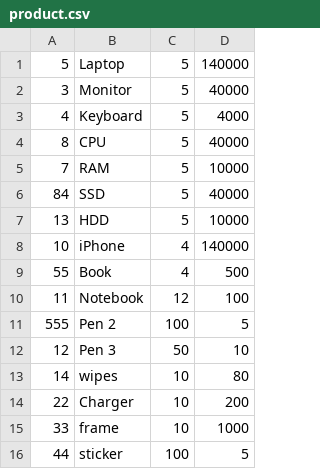
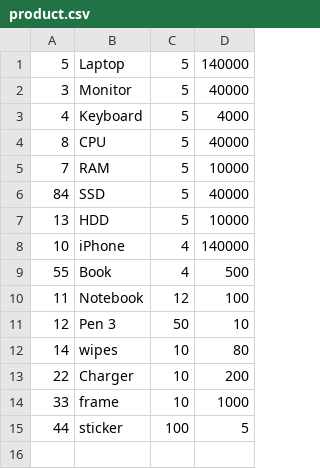
Before and after one commit to beingbivek/pythonintro, a CSV file: 16Product/product.csv, drawn as a sheet.

```diff
--- a/16Product/product.csv
+++ b/16Product/product.csv
@@ -10,3 +10,2 @@
 11,Notebook,12,100
-555,Pen 2,100,5
 12,Pen 3,50,10
```
Also changed, not shown: 1 other file.
